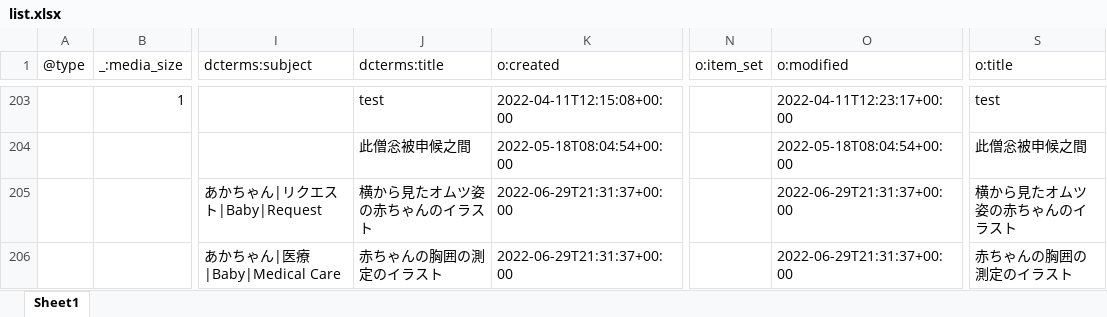
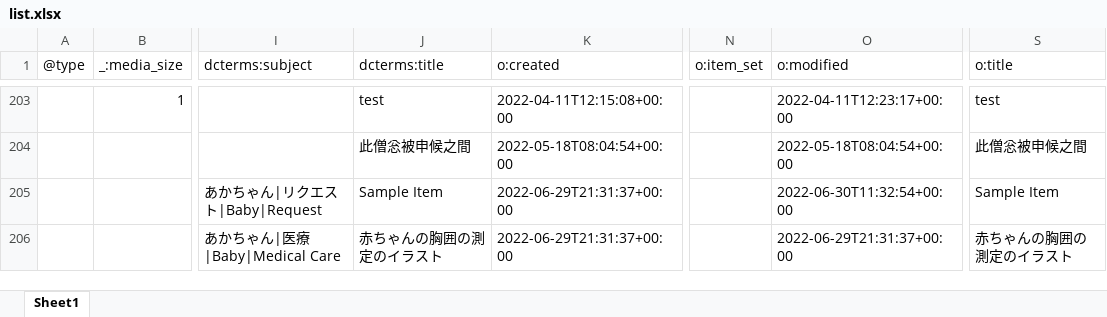
Before and after one commit to nakamura196/omekas_dataset_kanabun, an Excel workbook: ldas/data/items/list.xlsx, sheet Sheet1, drawn as a sheet; only a part is shown, gaps mark what is left out; values as stored, in another font and other column widths than the file's, no borders; the diff names each change by its address in the sheet, - before the commit and + after, or states it on an @@ line.

```diff
--- a/ldas/data/items/list.xlsx (sheet Sheet1)
+++ b/ldas/data/items/list.xlsx (sheet Sheet1)
-J205 (dcterms:title): 横から見たオムツ姿の赤ちゃんのイラスト
+J205 (dcterms:title): Sample Item
-O205 (o:modified): 2022-06-29T21:31:37+00:00
+O205 (o:modified): 2022-06-30T11:32:54+00:00
-S205 (o:title): 横から見たオムツ姿の赤ちゃんのイラスト
+S205 (o:title): Sample Item
```
Also changed, not shown: ldas/data/item_sets/list.xlsx, ldas/data/item_sets/properties.xlsx, 12 other files.
